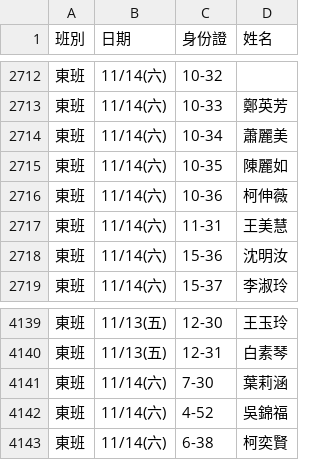
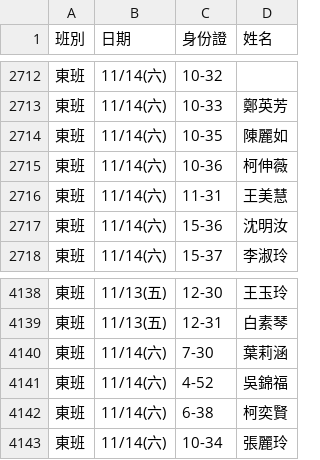
Before and after one commit to jyhornglin-glitch/Dome_Position, a CSV file: dayperformers.csv, drawn as a sheet; only a part is shown, gaps mark what is left out; removed rows and columns are numbered as before the commit, all else as after; the diff names each change by its address in the sheet, - before the commit and + after, or states it on an @@ line.

```diff
--- a/dayperformers.csv
+++ b/dayperformers.csv
-row 2714: 東班 | 11/14(六) | 10-34 | 蕭麗美
+row 4143: 東班 | 11/14(六) | 10-34 | 張麗玲
```
Also changed, not shown: 1 other file.
